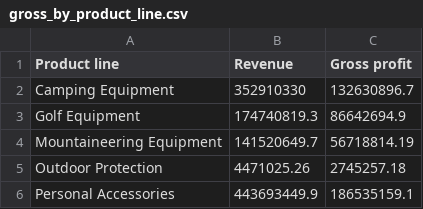
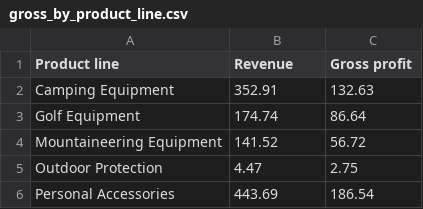
Before and after one commit to alexfcub/Presentation-And-Visualization, a CSV file: hw2/data/gross_by_product_line.csv, drawn as a sheet.

```diff
--- a/hw2/data/gross_by_product_line.csv
+++ b/hw2/data/gross_by_product_line.csv
@@ -1,6 +1,6 @@
 Product line,Revenue,Gross profit
-Camping Equipment,352910330,132630896.7
-Golf Equipment,174740819.3,86642694.9
-Mountaineering Equipment,141520649.7,56718814.19
-Outdoor Protection,4471025.26,2745257.18
-Personal Accessories,443693449.9,186535159.1
+Camping Equipment,352.91,132.63
+Golf Equipment,174.74,86.64
+Mountaineering Equipment,141.52,56.72
+Outdoor Protection,4.47,2.75
+Personal Accessories,443.69,186.54
```
Also changed, not shown: hw2/data/country_product_gross_6.csv, 26 other files.
